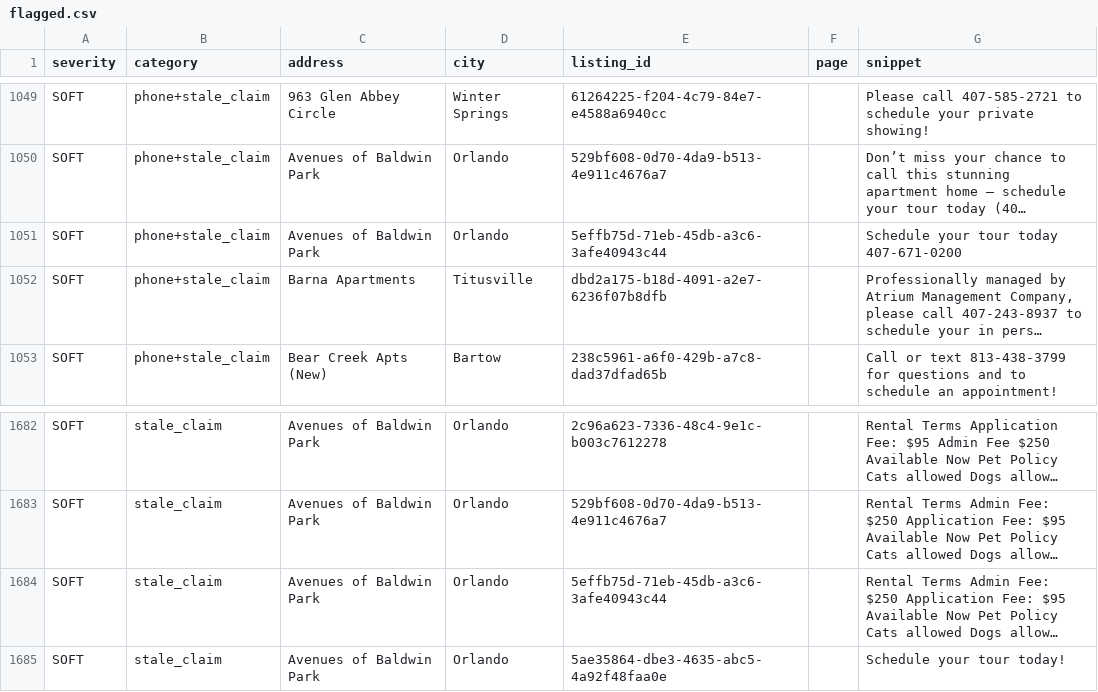
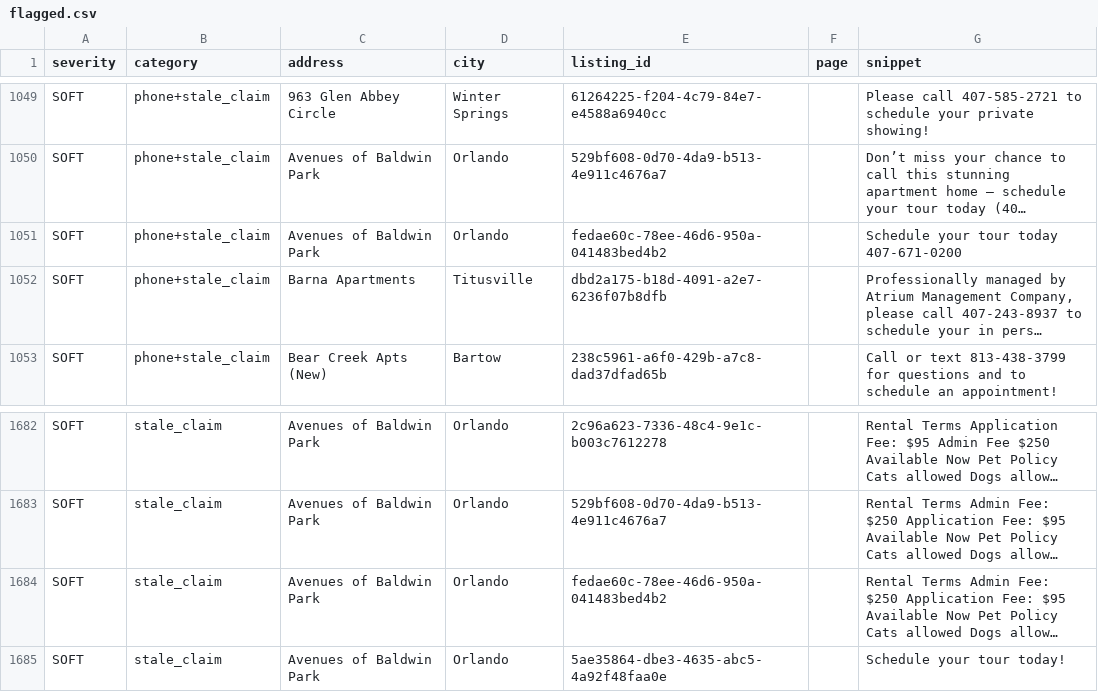
Before and after one commit to dariusking69/atrium-portfolio, a CSV file: review/flagged.csv, drawn as a sheet; only a part is shown, gaps mark what is left out; long unchanged cells end in …; the diff names each change by its address in the sheet, - before the commit and + after, or states it on an @@ line.

```diff
--- a/review/flagged.csv
+++ b/review/flagged.csv
-E1051 (listing_id): 5effb75d-71eb-45db-a3c6-3afe40943c44
+E1051 (listing_id): fedae60c-78ee-46d6-950a-041483bed4b2
-E1684 (listing_id): 5effb75d-71eb-45db-a3c6-3afe40943c44
+E1684 (listing_id): fedae60c-78ee-46d6-950a-041483bed4b2
```
Also changed, not shown: 32 other files.
